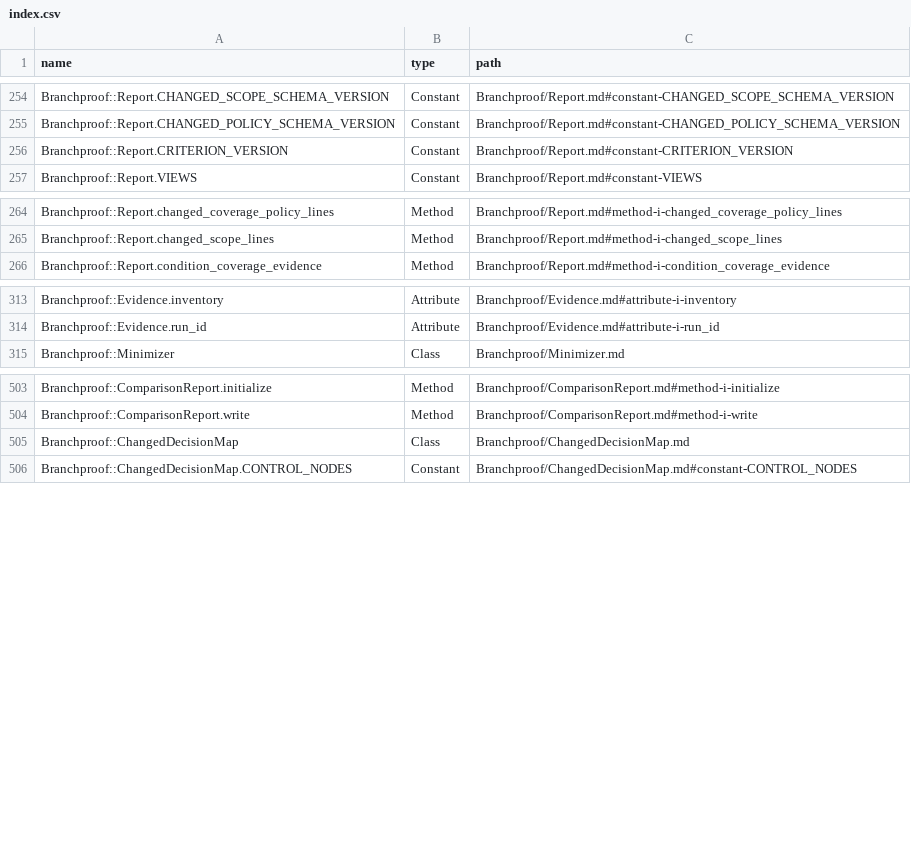
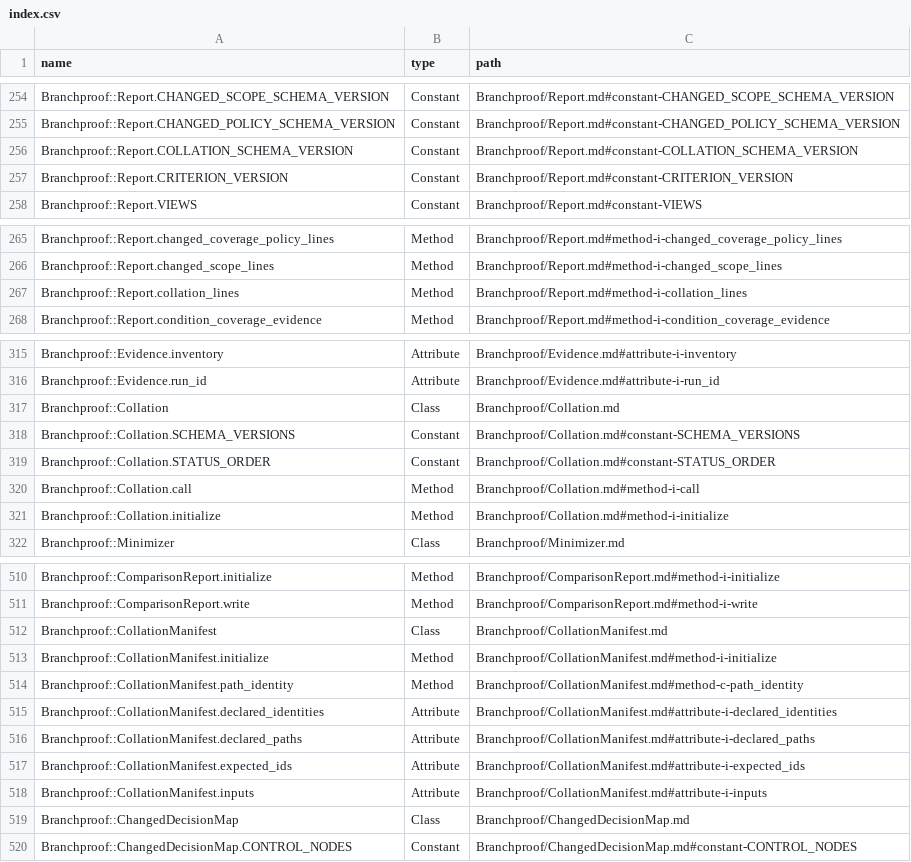
Before and after one commit to lucianghinda/branchproof, a CSV file: doc/index.csv, drawn as a sheet; only a part is shown, gaps mark what is left out; the diff names each change by its address in the sheet, - before the commit and + after, or states it on an @@ line.

Commit message:
Let serial CI shards contribute trustworthy combined coverage
Rebuild analysis from compatible persisted evidence so conditions can be
proven across shard boundaries without rerunning or loading the application.
Use an explicit manifest to distinguish complete artifact collections from
unknown or missing shards, and retain the contributing runs in schema 1.7.

Reuse Evidence merging, Analyzer, Minimizer, Report policy evaluation, and
atomic output. Validate provenance again when saved collations are reopened.
Protect supplied artifacts, all manifest declarations, and the manifest from
output collisions, including symlink and hardlink aliases.

Constraint: Only compatible raw schemas 1.4 through 1.6 can be collated initially
Rejected: Average shard percentages or concatenate witnesses | coverage must be recomputed from merged observations
Rejected: Treat supplied reports as a complete suite | missing artifacts would silently produce passing gates
Confidence: high
Scope-risk: moderate
Directive: Preserve false input completeness and collection provenance before evaluating coverage gates
Tested: Real Minitest and RSpec offline collation; vector ownership parity; manifest aliases; failed and incomplete runs; schema overlays; Minitest 6.0.6 acceptance; packaged command; RBS
Not-tested: Threaded or forked collection, nested collation, and reports from a different Ruby runtime remain unsupported

```diff
--- a/doc/index.csv
+++ b/doc/index.csv
+row 256: Branchproof::Report.COLLATION_SCHEMA_VERSION | Constant | Branchproof/Report.md#constant-COLLATION_SCHEMA_VERSION
+row 267: Branchproof::Report.collation_lines | Method | Branchproof/Report.md#method-i-collation_lines
+row 317: Branchproof::Collation | Class | Branchproof/Collation.md
+row 318: Branchproof::Collation.SCHEMA_VERSIONS | Constant | Branchproof/Collation.md#constant-SCHEMA_VERSIONS
+row 319: Branchproof::Collation.STATUS_ORDER | Constant | Branchproof/Collation.md#constant-STATUS_ORDER
+row 320: Branchproof::Collation.call | Method | Branchproof/Collation.md#method-i-call
+row 321: Branchproof::Collation.initialize | Method | Branchproof/Collation.md#method-i-initialize
+row 512: Branchproof::CollationManifest | Class | Branchproof/CollationManifest.md
+row 513: Branchproof::CollationManifest.initialize | Method | Branchproof/CollationManifest.md#method-i-initialize
+row 514: Branchproof::CollationManifest.path_identity | Method | Branchproof/CollationManifest.md#method-c-path_identity
+row 515: Branchproof::CollationManifest.declared_identities | Attribute | Branchproof/CollationManifest.md#attribute-i-declared_identities
+row 516: Branchproof::CollationManifest.declared_paths | Attribute | Branchproof/CollationManifest.md#attribute-i-declared_paths
+row 517: Branchproof::CollationManifest.expected_ids | Attribute | Branchproof/CollationManifest.md#attribute-i-expected_ids
+row 518: Branchproof::CollationManifest.inputs | Attribute | Branchproof/CollationManifest.md#attribute-i-inputs
```
Also changed, not shown: 29 other files.
